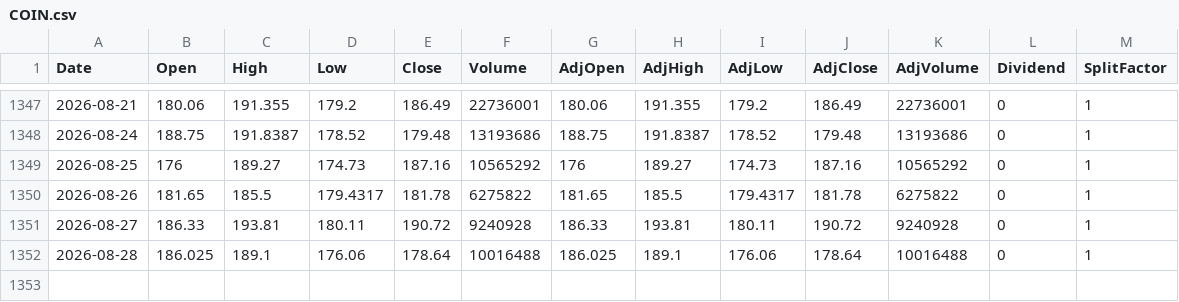
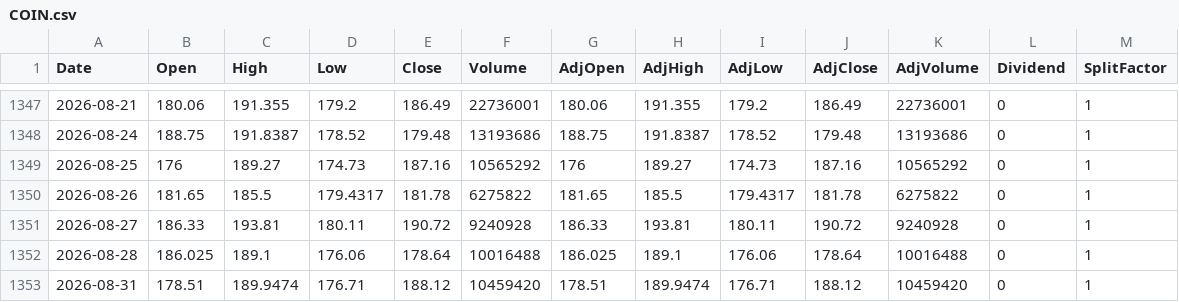
Before and after one commit to fmorae30/base-datos-acciones, a CSV file: data/COIN.csv, drawn as a sheet; only a part is shown, gaps mark what is left out; the diff names each change by its address in the sheet, - before the commit and + after, or states it on an @@ line.

```diff
--- a/data/COIN.csv
+++ b/data/COIN.csv
+row 1353: 2026-08-31 | 178.51 | 189.9474 | 176.71 | 188.12 | 10459420 | 178.51 | 189.9474 | 176.71 | 188.12 | 10459420 | 0 | 1
```
Also changed, not shown: data/BABA.csv, data/GOOGL.csv, 41 other files.
